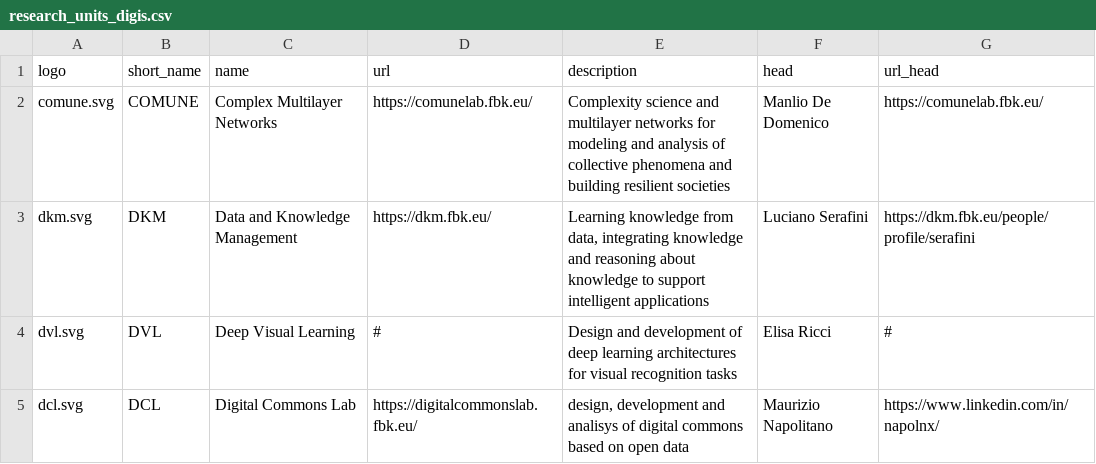
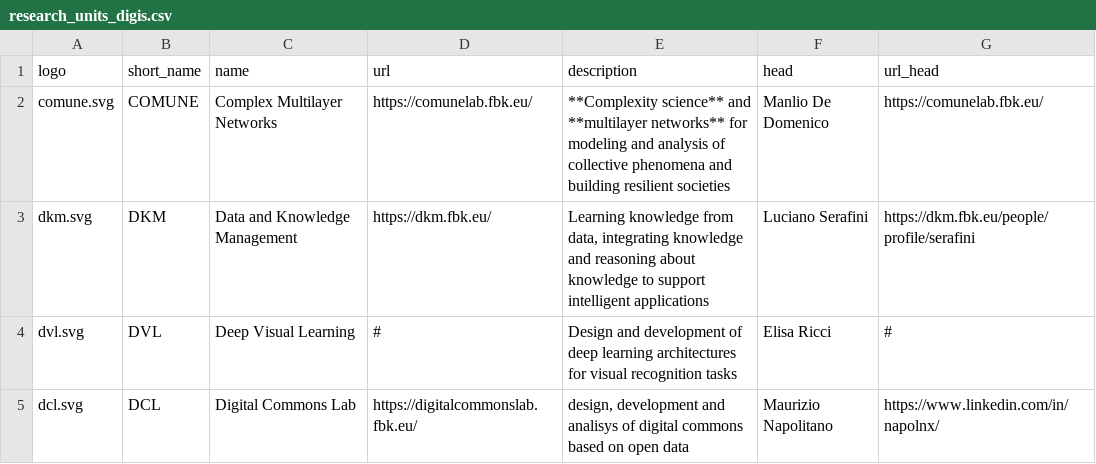
Before and after one commit to fbk-digis/web, a CSV file: docs/_data/research_units_digis.csv, drawn as a sheet; only a part is shown; the diff names each change by its address in the sheet, - before the commit and + after, or states it on an @@ line.

Commit message:
Update research_units_digis.csv

```diff
--- a/docs/_data/research_units_digis.csv
+++ b/docs/_data/research_units_digis.csv
-E2 (description): Complexity science and multilayer networks for modeling…
+E2 (description): **Complexity science** and **multilayer networks** for modeling…
```
